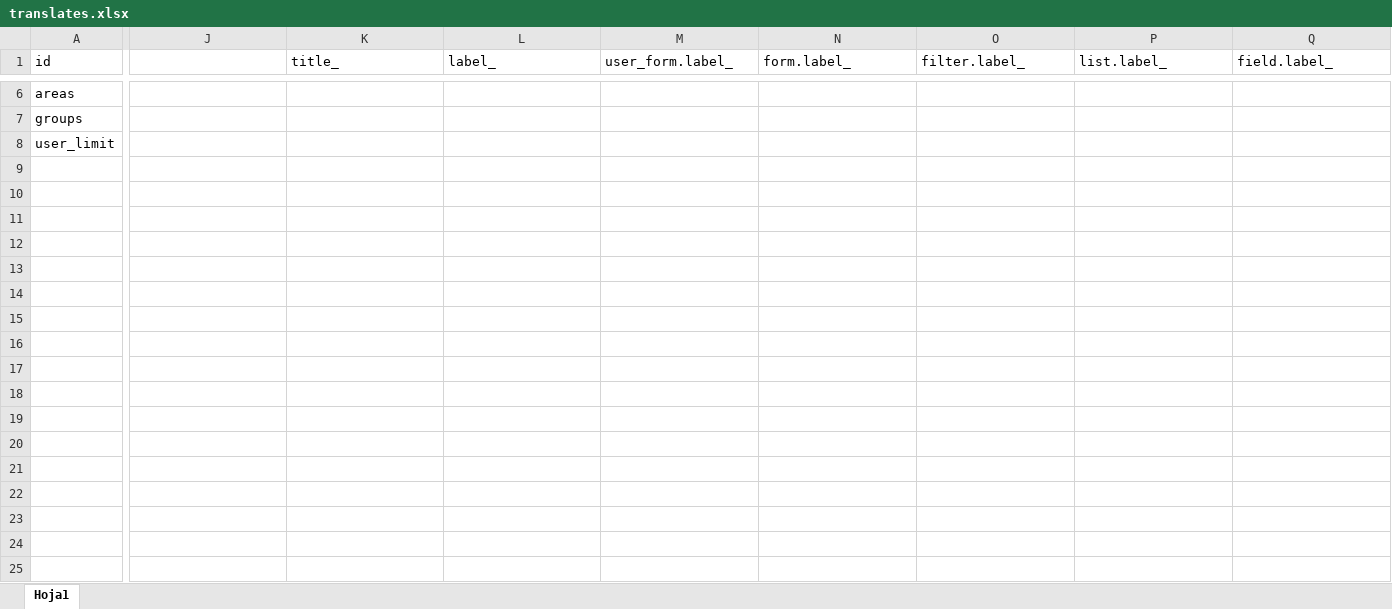
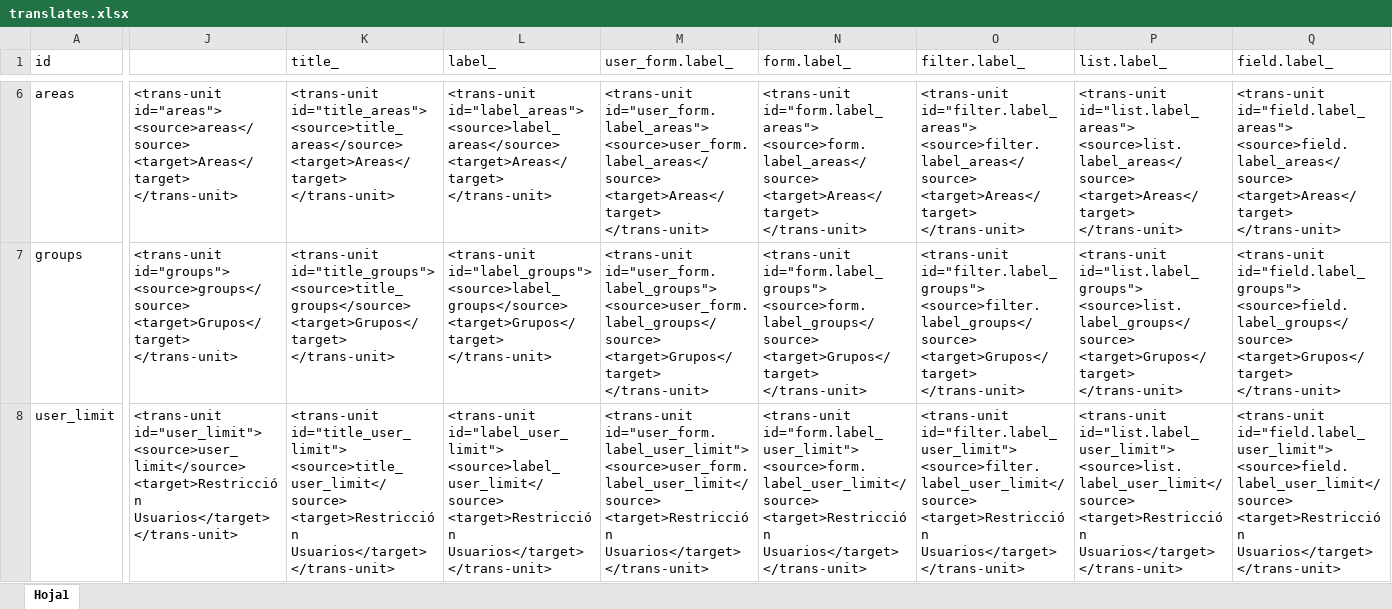
Before and after one commit to IUQOL/PMP, an Excel workbook: documents/translates.xlsx, sheet Hoja1, drawn as a sheet; only a part is shown, gaps mark what is left out; values as stored, in another font and other column widths than the file's, no borders; ↵ is a line break in a cell; the diff covers the shown part only; the diff names each change by its address in the sheet, - before the commit and + after, or states it on an @@ line.

```diff
--- a/documents/translates.xlsx (sheet Hoja1)
+++ b/documents/translates.xlsx (sheet Hoja1)
-J6: (empty)
+J6: <trans-unit id="areas"> ↵ <source>areas</source> ↵ <target>Areas</target> ↵ </trans-unit>
-K6 (title_): (empty)
+K6 (title_): <trans-unit id="title_areas"> ↵ <source>title_areas</source> ↵ <target>Areas</target> ↵ </trans-unit>
-L6 (label_): (empty)
+L6 (label_): <trans-unit id="label_areas"> ↵ <source>label_areas</source> ↵ <target>Areas</target> ↵ </trans-unit>
-M6 (user_form.label_): (empty)
+M6 (user_form.label_): <trans-unit id="user_form.label_areas"> ↵ <source>user_form.label_areas</source> ↵ <target>Areas</target> ↵ </trans-unit>
-N6 (form.label_): (empty)
+N6 (form.label_): <trans-unit id="form.label_areas"> ↵ <source>form.label_areas</source> ↵ <target>Areas</target> ↵ </trans-unit>
-O6 (filter.label_): (empty)
+O6 (filter.label_): <trans-unit id="filter.label_areas"> ↵ <source>filter.label_areas</source> ↵ <target>Areas</target> ↵ </trans-unit>
-P6 (list.label_): (empty)
+P6 (list.label_): <trans-unit id="list.label_areas"> ↵ <source>list.label_areas</source> ↵ <target>Areas</target> ↵ </trans-unit>
-Q6 (field.label_): (empty)
+Q6 (field.label_): <trans-unit id="field.label_areas"> ↵ <source>field.label_areas</source> ↵ <target>Areas</target> ↵ </trans-unit>
-J7: (empty)
+J7: <trans-unit id="groups"> ↵ <source>groups</source> ↵ <target>Grupos</target> ↵ </trans-unit>
-K7 (title_): (empty)
+K7 (title_): <trans-unit id="title_groups"> ↵ <source>title_groups</source> ↵ <target>Grupos</target> ↵ </trans-unit>
-L7 (label_): (empty)
+L7 (label_): <trans-unit id="label_groups"> ↵ <source>label_groups</source> ↵ <target>Grupos</target> ↵ </trans-unit>
-M7 (user_form.label_): (empty)
+M7 (user_form.label_): <trans-unit id="user_form.label_groups"> ↵ <source>user_form.label_groups</source> ↵ <target>Grupos</target> ↵ </trans-unit>
-N7 (form.label_): (empty)
+N7 (form.label_): <trans-unit id="form.label_groups"> ↵ <source>form.label_groups</source> ↵ <target>Grupos</target> ↵ </trans-unit>
-O7 (filter.label_): (empty)
+O7 (filter.label_): <trans-unit id="filter.label_groups"> ↵ <source>filter.label_groups</source> ↵ <target>Grupos</target> ↵ </trans-unit>
-P7 (list.label_): (empty)
+P7 (list.label_): <trans-unit id="list.label_groups"> ↵ <source>list.label_groups</source> ↵ <target>Grupos</target> ↵ </trans-unit>
-Q7 (field.label_): (empty)
+Q7 (field.label_): <trans-unit id="field.label_groups"> ↵ <source>field.label_groups</source> ↵ <target>Grupos</target> ↵ </trans-unit>
-J8: (empty)
+J8: <trans-unit id="user_limit"> ↵ <source>user_limit</source> ↵ <target>Restricción Usuarios</target> ↵ </trans-unit>
-K8 (title_): (empty)
+K8 (title_): <trans-unit id="title_user_limit"> ↵ <source>title_user_limit</source> ↵ <target>Restricción Usuarios</target> ↵ </trans-unit>
-L8 (label_): (empty)
+L8 (label_): <trans-unit id="label_user_limit"> ↵ <source>label_user_limit</source> ↵ <target>Restricción Usuarios</target> ↵ </trans-unit>
-M8 (user_form.label_): (empty)
+M8 (user_form.label_): <trans-unit id="user_form.label_user_limit"> ↵ <source>user_form.label_user_limit</source> ↵ <target>Restricción Usuarios</target> ↵ </trans-unit>
-N8 (form.label_): (empty)
+N8 (form.label_): <trans-unit id="form.label_user_limit"> ↵ <source>form.label_user_limit</source> ↵ <target>Restricción Usuarios</target> ↵ </trans-unit>
-O8 (filter.label_): (empty)
+O8 (filter.label_): <trans-unit id="filter.label_user_limit"> ↵ <source>filter.label_user_limit</source> ↵ <target>Restricción Usuarios</target> ↵ </trans-unit>
-P8 (list.label_): (empty)
+P8 (list.label_): <trans-unit id="list.label_user_limit"> ↵ <source>list.label_user_limit</source> ↵ <target>Restricción Usuarios</target> ↵ </trans-unit>
-Q8 (field.label_): (empty)
+Q8 (field.label_): <trans-unit id="field.label_user_limit"> ↵ <source>field.label_user_limit</source> ↵ <target>Restricción Usuarios</target> ↵ </trans-unit>
```
Also changed, not shown: 36 edited cells elsewhere in this sheet, 44 other files.
